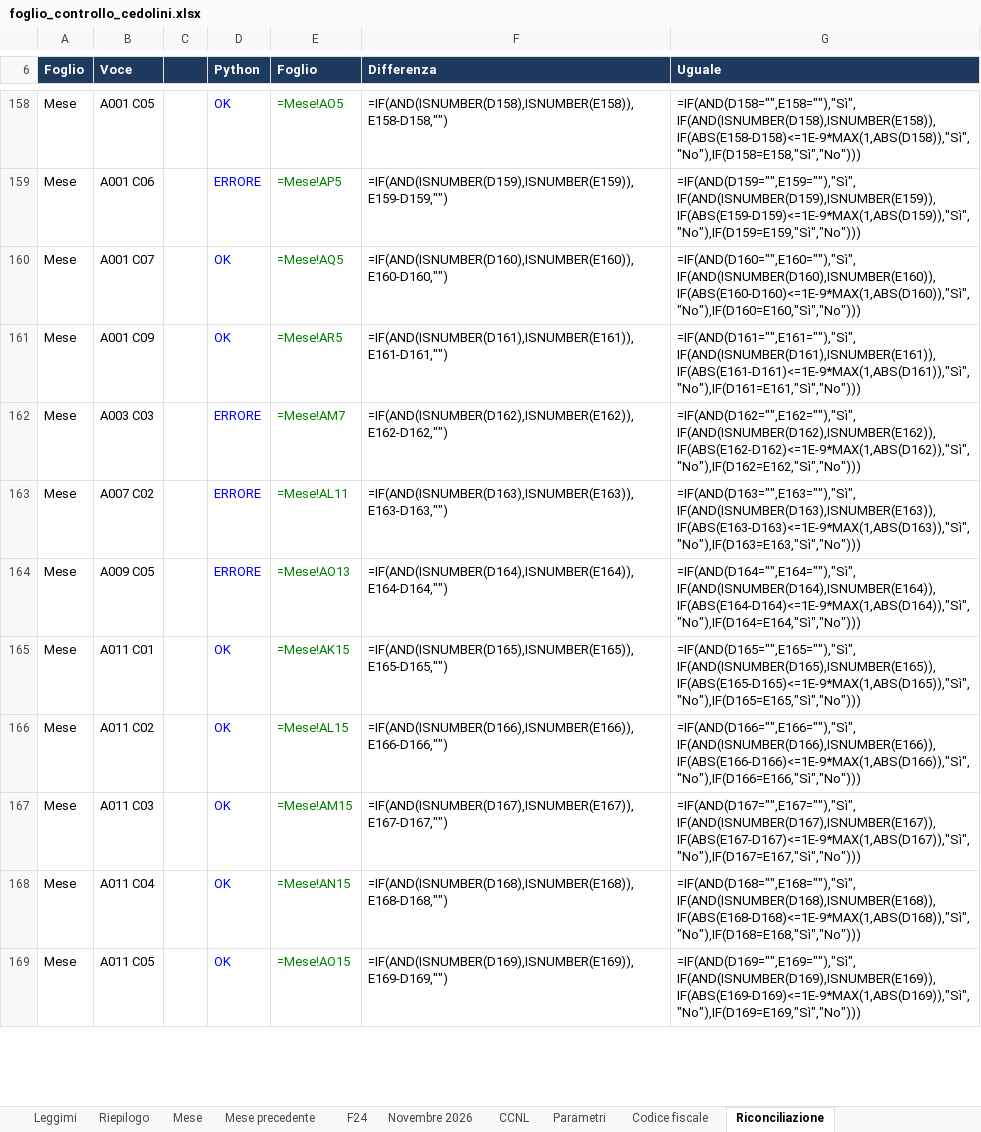
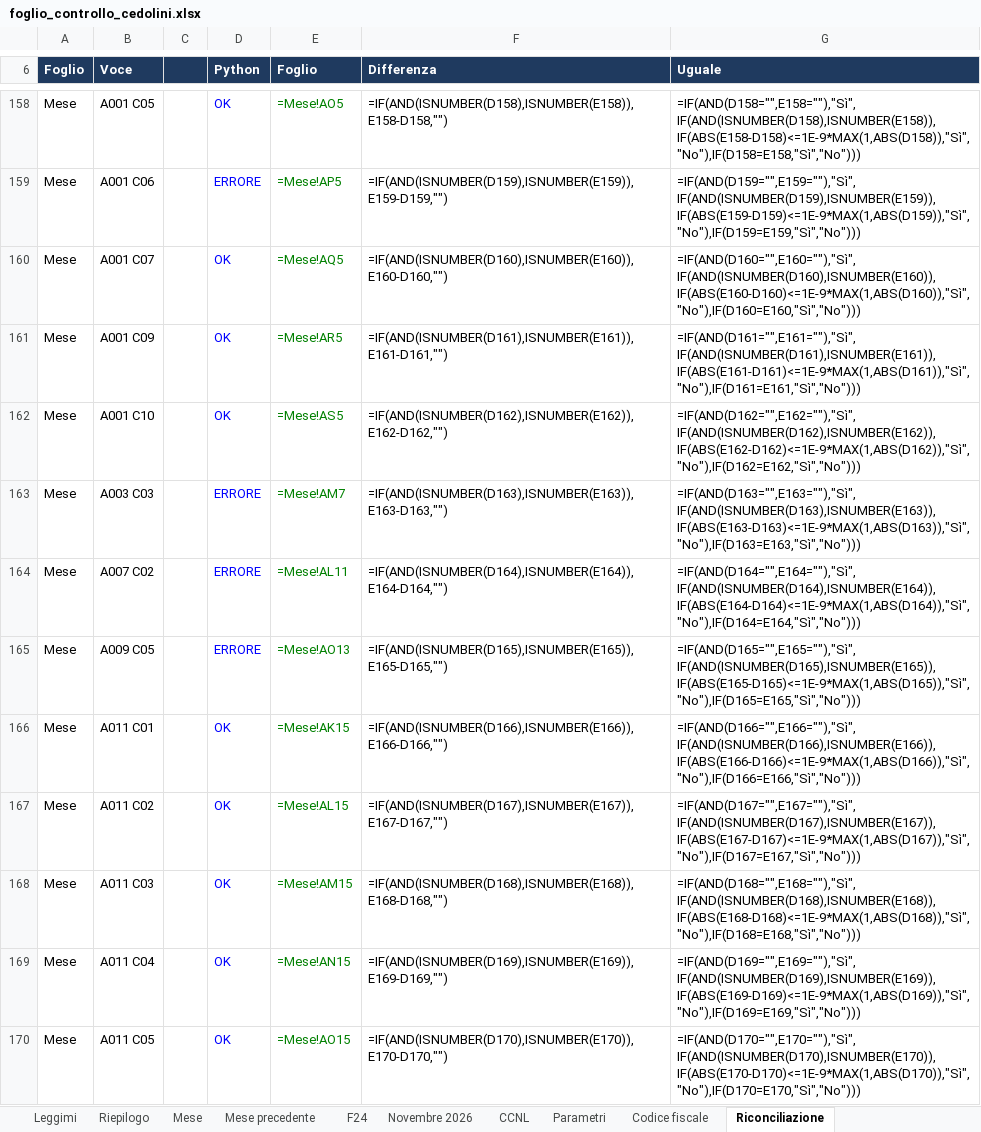
Before and after one commit to D0M3N1C0X/controlli-cedolini, an Excel workbook: deliverables/foglio_controllo_cedolini.xlsx, sheet Riconciliazione, drawn as a sheet; only a part is shown, gaps mark what is left out; values as stored, in another font and other column widths than the file's, no borders; formulas without a stored value are shown as written; conditional formats not drawn; addresses are those after the commit; the diff covers the shown part only; the diff names each change by its address in the sheet, - before the commit and + after, or states it on an @@ line.

```diff
--- a/deliverables/foglio_controllo_cedolini.xlsx (sheet Riconciliazione)
+++ b/deliverables/foglio_controllo_cedolini.xlsx (sheet Riconciliazione)
+row 162: Mese | A001 C10 |  | OK | =Mese!AS5 | =IF(AND(ISNUMBER(D162),ISNUMBER(E162)),E162-D162,"") | =IF(AND(D162="",E162=""),"Sì",IF(AND(ISNUMBER(D162),ISNUMBER(E162)),IF(ABS(E162-D162)<=1E-9*MAX(1,ABS(D162)),"Sì","No"),IF(D162=E162,"Sì","No")))
-F163 (Differenza): =IF(AND(ISNUMBER(D162),ISNUMBER(E162)),E162-D162,"")
+F163 (Differenza): =IF(AND(ISNUMBER(D163),ISNUMBER(E163)),E163-D163,"")
-G163 (Uguale): =IF(AND(D162="",E162=""),"Sì",IF(AND(ISNUMBER(D162),ISNUMBER(E162)),IF(ABS(E162-D162)<=1E-9*MAX(1,ABS(D162)),"Sì","No"),IF(D162=E162,"Sì","No")))
+G163 (Uguale): =IF(AND(D163="",E163=""),"Sì",IF(AND(ISNUMBER(D163),ISNUMBER(E163)),IF(ABS(E163-D163)<=1E-9*MAX(1,ABS(D163)),"Sì","No"),IF(D163=E163,"Sì","No")))
-F164 (Differenza): =IF(AND(ISNUMBER(D163),ISNUMBER(E163)),E163-D163,"")
+F164 (Differenza): =IF(AND(ISNUMBER(D164),ISNUMBER(E164)),E164-D164,"")
-G164 (Uguale): =IF(AND(D163="",E163=""),"Sì",IF(AND(ISNUMBER(D163),ISNUMBER(E163)),IF(ABS(E163-D163)<=1E-9*MAX(1,ABS(D163)),"Sì","No"),IF(D163=E163,"Sì","No")))
+G164 (Uguale): =IF(AND(D164="",E164=""),"Sì",IF(AND(ISNUMBER(D164),ISNUMBER(E164)),IF(ABS(E164-D164)<=1E-9*MAX(1,ABS(D164)),"Sì","No"),IF(D164=E164,"Sì","No")))
-F165 (Differenza): =IF(AND(ISNUMBER(D164),ISNUMBER(E164)),E164-D164,"")
+F165 (Differenza): =IF(AND(ISNUMBER(D165),ISNUMBER(E165)),E165-D165,"")
-G165 (Uguale): =IF(AND(D164="",E164=""),"Sì",IF(AND(ISNUMBER(D164),ISNUMBER(E164)),IF(ABS(E164-D164)<=1E-9*MAX(1,ABS(D164)),"Sì","No"),IF(D164=E164,"Sì","No")))
+G165 (Uguale): =IF(AND(D165="",E165=""),"Sì",IF(AND(ISNUMBER(D165),ISNUMBER(E165)),IF(ABS(E165-D165)<=1E-9*MAX(1,ABS(D165)),"Sì","No"),IF(D165=E165,"Sì","No")))
-F166 (Differenza): =IF(AND(ISNUMBER(D165),ISNUMBER(E165)),E165-D165,"")
+F166 (Differenza): =IF(AND(ISNUMBER(D166),ISNUMBER(E166)),E166-D166,"")
-G166 (Uguale): =IF(AND(D165="",E165=""),"Sì",IF(AND(ISNUMBER(D165),ISNUMBER(E165)),IF(ABS(E165-D165)<=1E-9*MAX(1,ABS(D165)),"Sì","No"),IF(D165=E165,"Sì","No")))
+G166 (Uguale): =IF(AND(D166="",E166=""),"Sì",IF(AND(ISNUMBER(D166),ISNUMBER(E166)),IF(ABS(E166-D166)<=1E-9*MAX(1,ABS(D166)),"Sì","No"),IF(D166=E166,"Sì","No")))
-F167 (Differenza): =IF(AND(ISNUMBER(D166),ISNUMBER(E166)),E166-D166,"")
+F167 (Differenza): =IF(AND(ISNUMBER(D167),ISNUMBER(E167)),E167-D167,"")
-G167 (Uguale): =IF(AND(D166="",E166=""),"Sì",IF(AND(ISNUMBER(D166),ISNUMBER(E166)),IF(ABS(E166-D166)<=1E-9*MAX(1,ABS(D166)),"Sì","No"),IF(D166=E166,"Sì","No")))
+G167 (Uguale): =IF(AND(D167="",E167=""),"Sì",IF(AND(ISNUMBER(D167),ISNUMBER(E167)),IF(ABS(E167-D167)<=1E-9*MAX(1,ABS(D167)),"Sì","No"),IF(D167=E167,"Sì","No")))
-F168 (Differenza): =IF(AND(ISNUMBER(D167),ISNUMBER(E167)),E167-D167,"")
+F168 (Differenza): =IF(AND(ISNUMBER(D168),ISNUMBER(E168)),E168-D168,"")
-G168 (Uguale): =IF(AND(D167="",E167=""),"Sì",IF(AND(ISNUMBER(D167),ISNUMBER(E167)),IF(ABS(E167-D167)<=1E-9*MAX(1,ABS(D167)),"Sì","No"),IF(D167=E167,"Sì","No")))
+G168 (Uguale): =IF(AND(D168="",E168=""),"Sì",IF(AND(ISNUMBER(D168),ISNUMBER(E168)),IF(ABS(E168-D168)<=1E-9*MAX(1,ABS(D168)),"Sì","No"),IF(D168=E168,"Sì","No")))
-F169 (Differenza): =IF(AND(ISNUMBER(D168),ISNUMBER(E168)),E168-D168,"")
+F169 (Differenza): =IF(AND(ISNUMBER(D169),ISNUMBER(E169)),E169-D169,"")
-G169 (Uguale): =IF(AND(D168="",E168=""),"Sì",IF(AND(ISNUMBER(D168),ISNUMBER(E168)),IF(ABS(E168-D168)<=1E-9*MAX(1,ABS(D168)),"Sì","No"),IF(D168=E168,"Sì","No")))
+G169 (Uguale): =IF(AND(D169="",E169=""),"Sì",IF(AND(ISNUMBER(D169),ISNUMBER(E169)),IF(ABS(E169-D169)<=1E-9*MAX(1,ABS(D169)),"Sì","No"),IF(D169=E169,"Sì","No")))
-F170 (Differenza): =IF(AND(ISNUMBER(D169),ISNUMBER(E169)),E169-D169,"")
+F170 (Differenza): =IF(AND(ISNUMBER(D170),ISNUMBER(E170)),E170-D170,"")
-G170 (Uguale): =IF(AND(D169="",E169=""),"Sì",IF(AND(ISNUMBER(D169),ISNUMBER(E169)),IF(ABS(E169-D169)<=1E-9*MAX(1,ABS(D169)),"Sì","No"),IF(D169=E169,"Sì","No")))
+G170 (Uguale): =IF(AND(D170="",E170=""),"Sì",IF(AND(ISNUMBER(D170),ISNUMBER(E170)),IF(ABS(E170-D170)<=1E-9*MAX(1,ABS(D170)),"Sì","No"),IF(D170=E170,"Sì","No")))
```
Also changed, not shown: 17 added rows and 524 edited cells elsewhere in this sheet, sheet Mese, sheet Riepilogo, sheet Mese precedente, sheet F24, sheet Leggimi, 20 other files.
